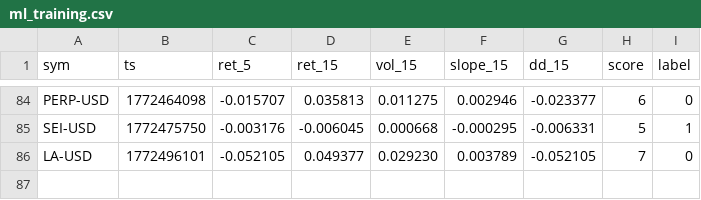
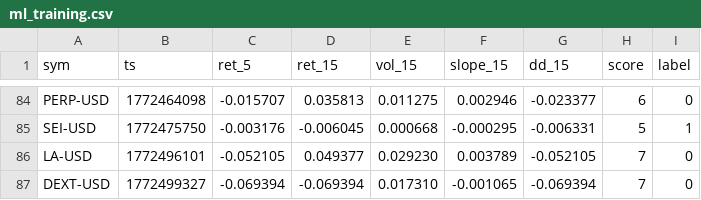
Before and after one commit to joshuadobbs056-ctrl/coin-sniper-data, a CSV file: ml_training.csv, drawn as a sheet; only a part is shown, gaps mark what is left out; the diff names each change by its address in the sheet, - before the commit and + after, or states it on an @@ line.

Commit message:
update ml_training.csv

```diff
--- a/ml_training.csv
+++ b/ml_training.csv
+row 87: DEXT-USD | 1772499327 | -0.069394 | -0.069394 | 0.017310 | -0.001065 | -0.069394 | 7 | 0
```
